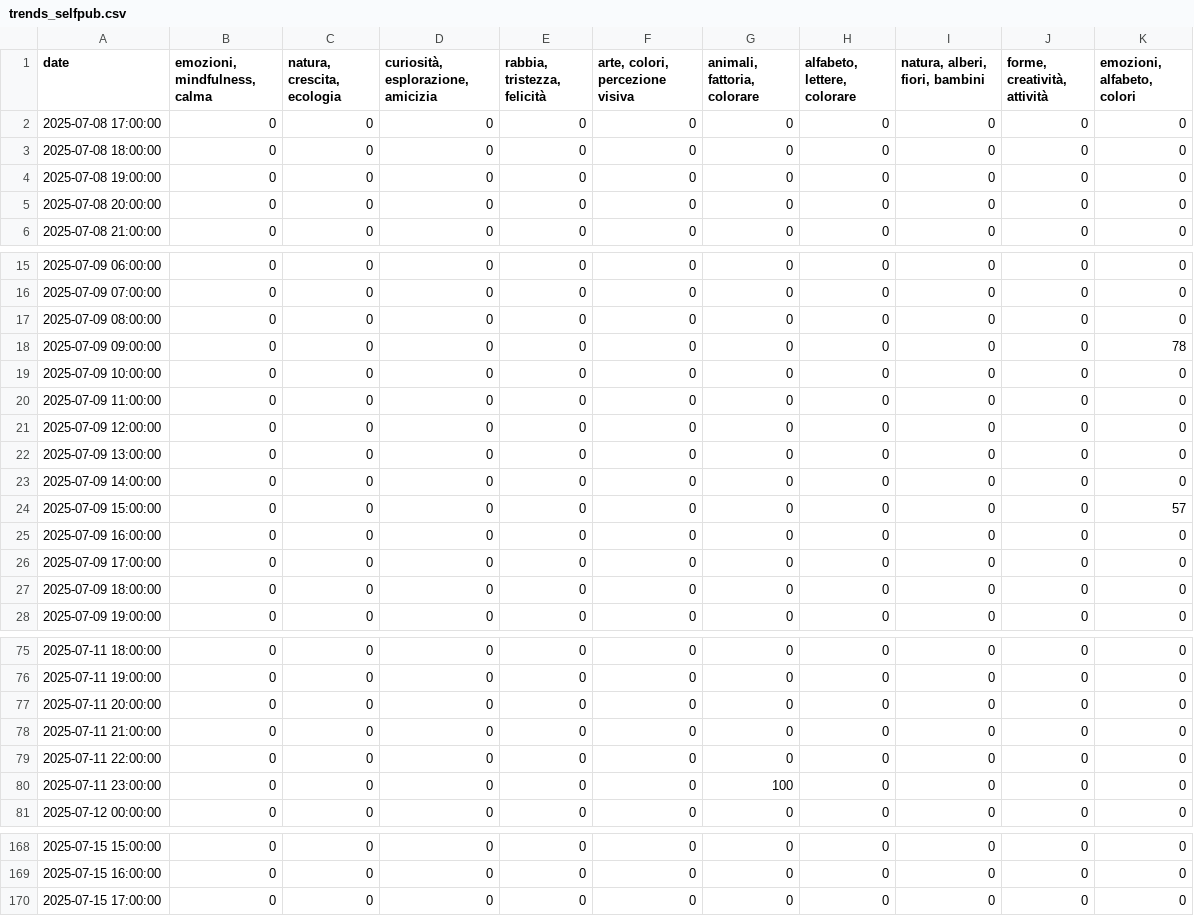
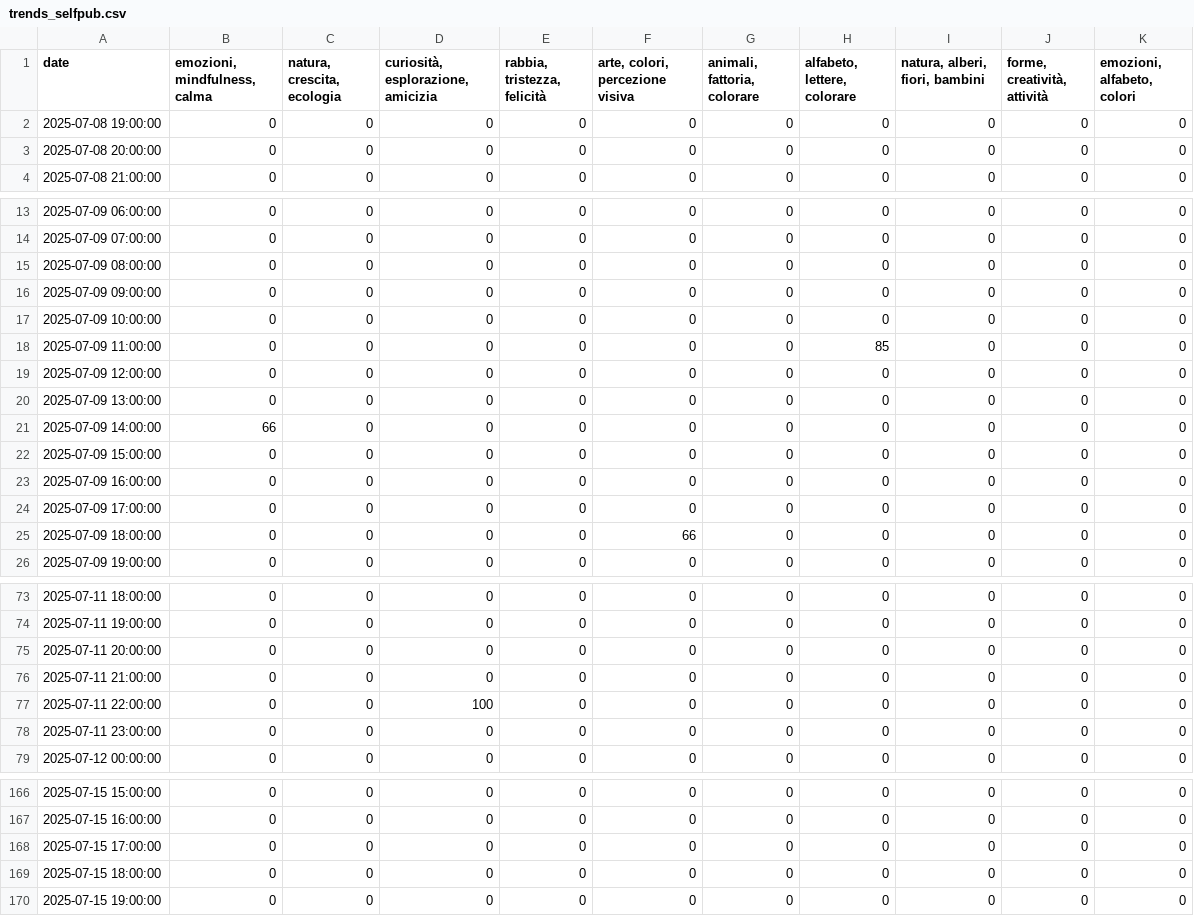
Before and after one commit to Pierluigi-De-Palo/CSV-editoriali-per-GPT, a CSV file: output/trends_selfpub.csv, drawn as a sheet; only a part is shown, gaps mark what is left out; the diff covers the shown part only.

```diff
--- a/output/trends_selfpub.csv
+++ b/output/trends_selfpub.csv
@@ -1,4 +1,2 @@
 date,"emozioni, mindfulness, calma","natura, crescita, ecologia","curiosità, esplorazione, amicizia","rabbia, tristezza, felicità","arte, colori, percezione visiva","animali, fattoria, colorare","alfabeto, lettere, colorare","natura, alberi, fiori, bambini","forme, creatività, attività","emozioni, alfabeto, colori"
-2025-07-08 17:00:00,0,0,0,0,0,0,0,0,0,0
-2025-07-08 18:00:00,0,0,0,0,0,0,0,0,0,0
 2025-07-08 19:00:00,0,0,0,0,0,0,0,0,0,0
@@ -17,12 +15,12 @@ date,"emozioni, mindfulness, calma","natura, crescita, ecologia","curiosità, es
 2025-07-09 08:00:00,0,0,0,0,0,0,0,0,0,0
-2025-07-09 09:00:00,0,0,0,0,0,0,0,0,0,78
+2025-07-09 09:00:00,0,0,0,0,0,0,0,0,0,0
 2025-07-09 10:00:00,0,0,0,0,0,0,0,0,0,0
-2025-07-09 11:00:00,0,0,0,0,0,0,0,0,0,0
+2025-07-09 11:00:00,0,0,0,0,0,0,85,0,0,0
 2025-07-09 12:00:00,0,0,0,0,0,0,0,0,0,0
 2025-07-09 13:00:00,0,0,0,0,0,0,0,0,0,0
-2025-07-09 14:00:00,0,0,0,0,0,0,0,0,0,0
-2025-07-09 15:00:00,0,0,0,0,0,0,0,0,0,57
+2025-07-09 14:00:00,66,0,0,0,0,0,0,0,0,0
+2025-07-09 15:00:00,0,0,0,0,0,0,0,0,0,0
 2025-07-09 16:00:00,0,0,0,0,0,0,0,0,0,0
 2025-07-09 17:00:00,0,0,0,0,0,0,0,0,0,0
-2025-07-09 18:00:00,0,0,0,0,0,0,0,0,0,0
+2025-07-09 18:00:00,0,0,0,0,66,0,0,0,0,0
 2025-07-09 19:00:00,0,0,0,0,0,0,0,0,0,0
@@ -78,4 +76,4 @@ date,"emozioni, mindfulness, calma","natura, crescita, ecologia","curiosità, es
 2025-07-11 21:00:00,0,0,0,0,0,0,0,0,0,0
-2025-07-11 22:00:00,0,0,0,0,0,0,0,0,0,0
-2025-07-11 23:00:00,0,0,0,0,0,100,0,0,0,0
+2025-07-11 22:00:00,0,0,100,0,0,0,0,0,0,0
+2025-07-11 23:00:00,0,0,0,0,0,0,0,0,0,0
 2025-07-12 00:00:00,0,0,0,0,0,0,0,0,0,0
@@ -170 +168,3 @@ date,"emozioni, mindfulness, calma","natura, crescita, ecologia","curiosità, es
 2025-07-15 17:00:00,0,0,0,0,0,0,0,0,0,0
+2025-07-15 18:00:00,0,0,0,0,0,0,0,0,0,0
+2025-07-15 19:00:00,0,0,0,0,0,0,0,0,0,0
```
Also changed, not shown: 10 edited cells elsewhere in this file, niches_enriched.csv, output/books_selfpub.csv.
